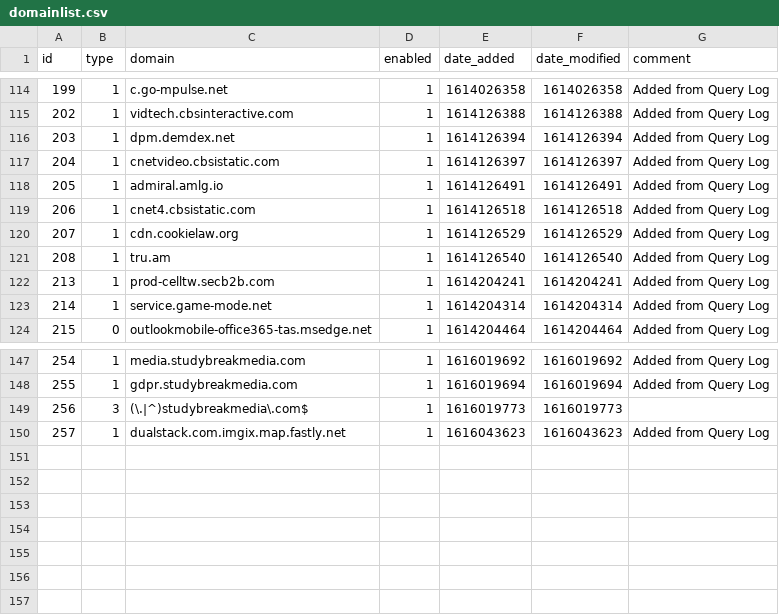
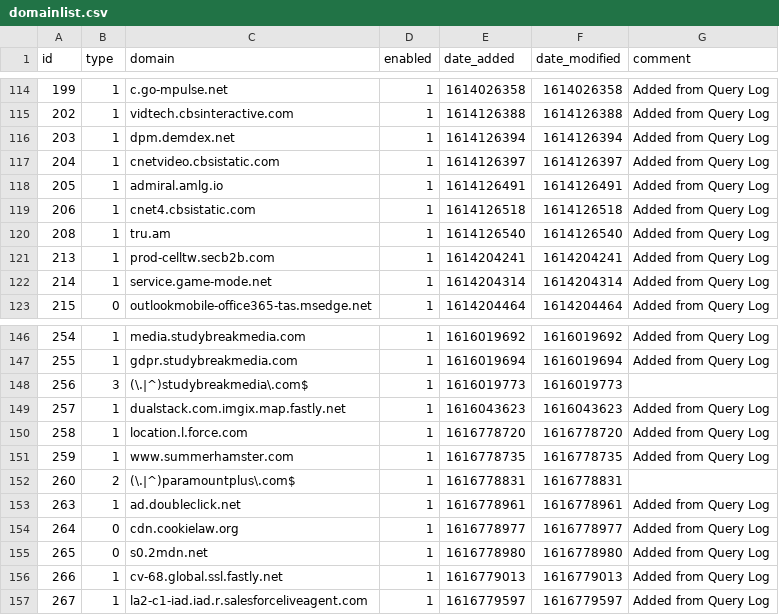
Before and after one commit to tyates2020/my-pihole-lists, a CSV file: domainlist.csv, drawn as a sheet; only a part is shown, gaps mark what is left out.

Commit message:
Updated March 26, 2021  7:00PM

```diff
--- a/domainlist.csv
+++ b/domainlist.csv
@@ -119,3 +119,2 @@ id,type,domain,enabled,date_added,date_modified,comment
 206,1,cnet4.cbsistatic.com,1,1614126518,1614126518,"Added from Query Log"
-207,1,cdn.cookielaw.org,1,1614126529,1614126529,"Added from Query Log"
 208,1,tru.am,1,1614126540,1614126540,"Added from Query Log"
@@ -150 +149,9 @@ id,type,domain,enabled,date_added,date_modified,comment
 257,1,dualstack.com.imgix.map.fastly.net,1,1616043623,1616043623,"Added from Query Log"
+258,1,location.l.force.com,1,1616778720,1616778720,"Added from Query Log"
+259,1,www.summerhamster.com,1,1616778735,1616778735,"Added from Query Log"
+260,2,(\.|^)paramountplus\.com$,1,1616778831,1616778831,
+263,1,ad.doubleclick.net,1,1616778961,1616778961,"Added from Query Log"
+264,0,cdn.cookielaw.org,1,1616778977,1616778977,"Added from Query Log"
+265,0,s0.2mdn.net,1,1616778980,1616778980,"Added from Query Log"
+266,1,cv-68.global.ssl.fastly.net,1,1616779013,1616779013,"Added from Query Log"
+267,1,la2-c1-iad.iad.r.salesforceliveagent.com,1,1616779597,1616779597,"Added from Query Log"
```
